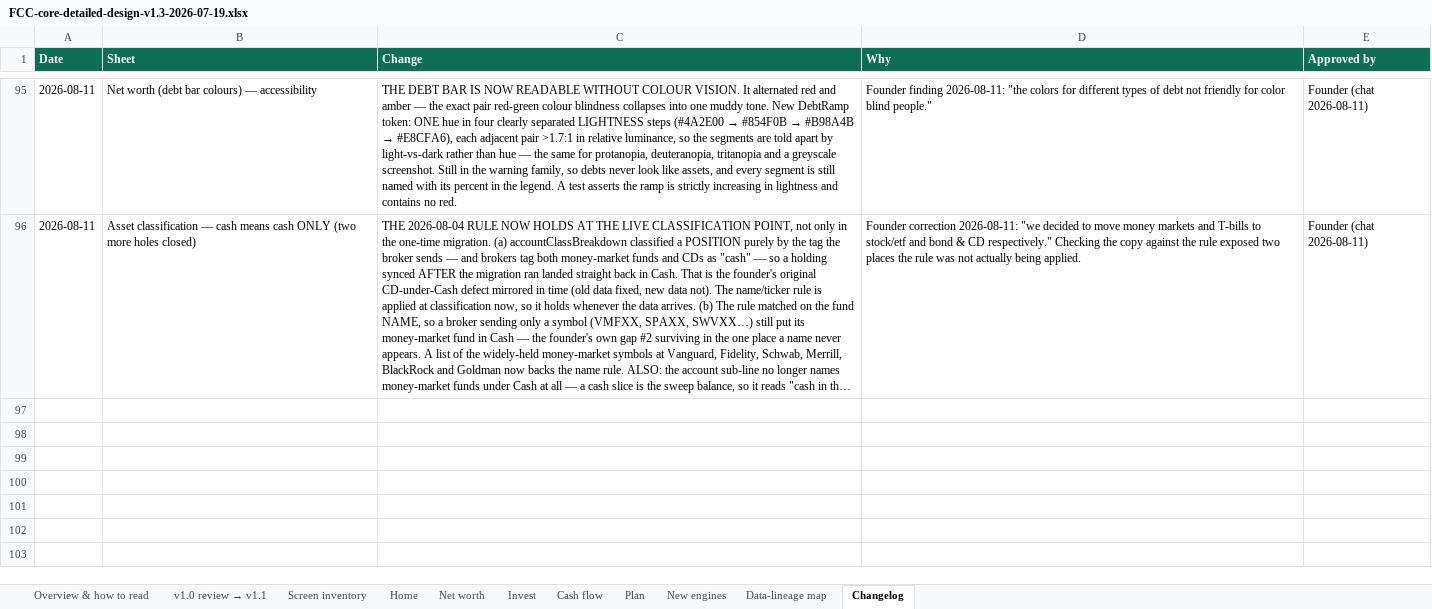
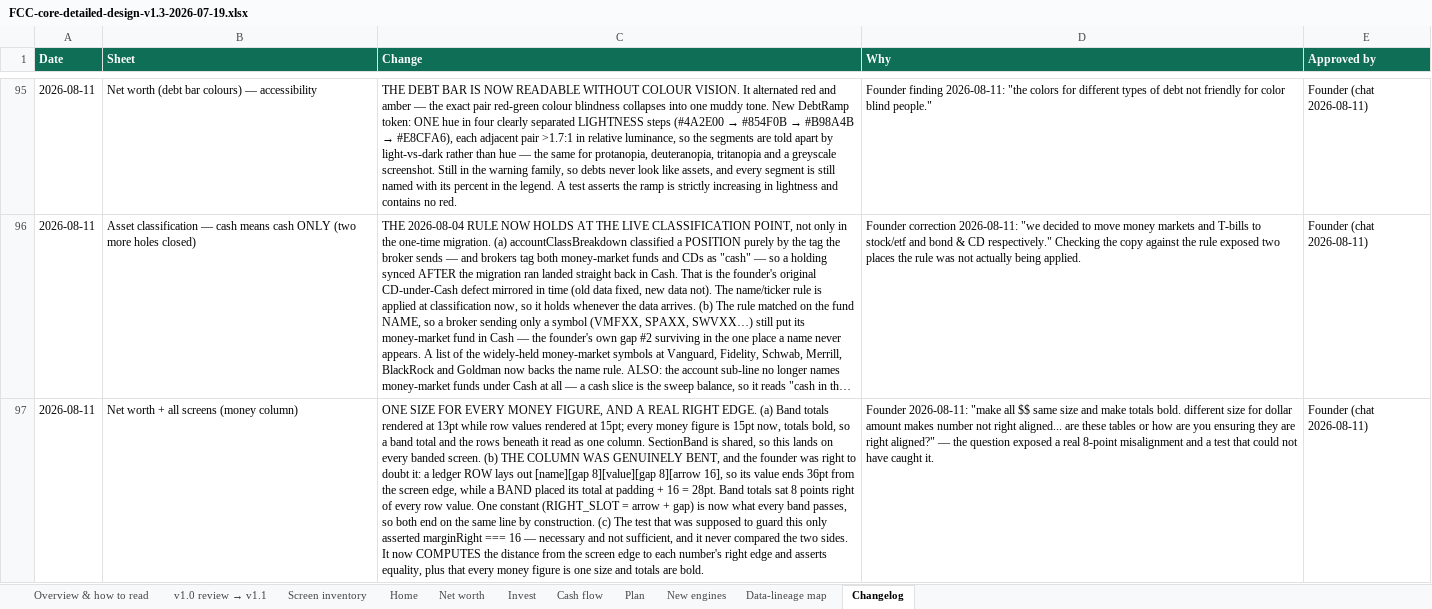
Before and after one commit to Finwise-io/finwise, an Excel workbook: docs/FCC-core-55-70/FCC-core-detailed-design-v1.3-2026-07-19.xlsx, sheet Changelog, drawn as a sheet; only a part is shown, gaps mark what is left out; long unchanged cells end in …; values as stored, in another font and other column widths than the file's, no borders; the diff names each change by its address in the sheet, - before the commit and + after, or states it on an @@ line.

```diff
--- a/docs/FCC-core-55-70/FCC-core-detailed-design-v1.3-2026-07-19.xlsx (sheet Changelog)
+++ b/docs/FCC-core-55-70/FCC-core-detailed-design-v1.3-2026-07-19.xlsx (sheet Changelog)
+row 97: 2026-08-11 | Net worth + all screens (money column) | ONE SIZE FOR EVERY MONEY FIGURE, AND A REAL RIGHT EDGE. (a) Band totals rendered at 13pt while row values rendered at 15pt; every money figure is 15pt now, totals bold, so a band total and the rows beneath it read as one column. SectionBand is shared, so this lands on every banded screen. (b) THE COLUMN WAS GENUINELY BENT, and the founder was right to doubt it: a ledger ROW lays out [name][gap 8][value][gap 8][arrow 16], so its value ends 36pt from the screen edge, while a BAND placed its total at padding + 16 = 28pt. Band totals sat 8 points right of every row value. One constant (RIGHT_SLOT = arrow + gap) is now what every band passes, so both end on the same line by construction. (c) The test that was supposed to guard this only asserted marginRight === 16 — necessary and not sufficient, and it never compared the two sides. It now COMPUTES the distance from the screen edge to each number's right edge and asserts equality, plus that every money figure is one size and totals are bold. | Founder 2026-08-11: "make all $$ same size and make totals bold. different size for dollar amount makes number not right aligned... are these tables or how are you ensuring they are right aligned?" — the question exposed a real 8-point misalignment and a test that could not have caught it. | Founder (chat 2026-08-11)
```
Also changed, not shown: 4 other files.
